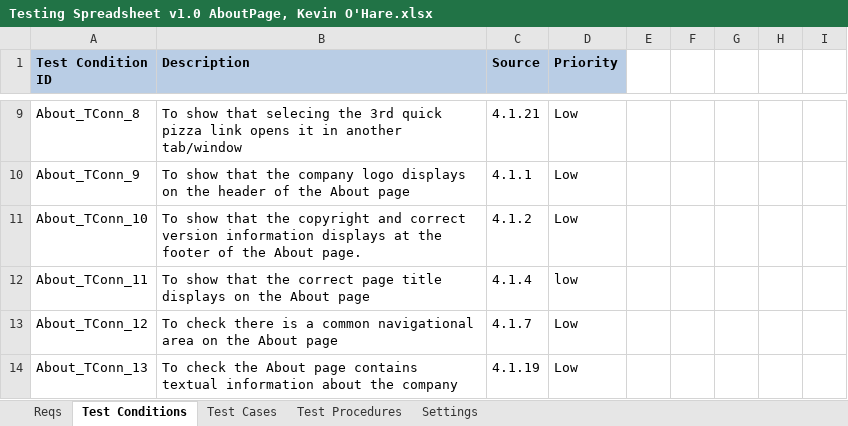
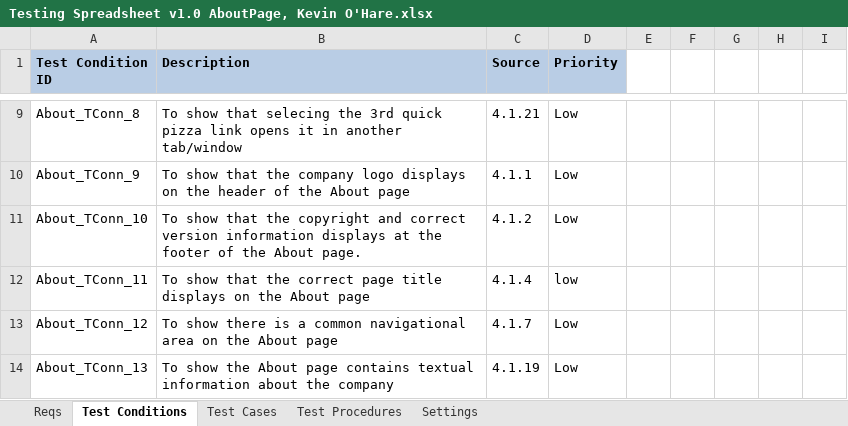
Before and after one commit to KevinOHare/Software-Testing-And-Verification, an Excel workbook: Testing Spreadsheet v1.0 AboutPage, Kevin O'Hare.xlsx, sheet Test Conditions, drawn as a sheet; only a part is shown, gaps mark what is left out; values as stored, in another font and other column widths than the file's, no borders; the diff names each change by its address in the sheet, - before the commit and + after, or states it on an @@ line.

Commit message:
Kevins tests carried out
extra notes added under friends advice

```diff
--- a/Testing Spreadsheet v1.0 AboutPage, Kevin O'Hare.xlsx (sheet Test Conditions)
+++ b/Testing Spreadsheet v1.0 AboutPage, Kevin O'Hare.xlsx (sheet Test Conditions)
-B13 (Description): To check there is…
+B13 (Description): To show there is…
-B14 (Description): To check the About…
+B14 (Description): To show the About…
```
Also changed, not shown: sheet Test Cases, sheet Test Procedures, charts or pictures, Pizza combinations, Kevin O'Hare.xlsx, 1 other file.
